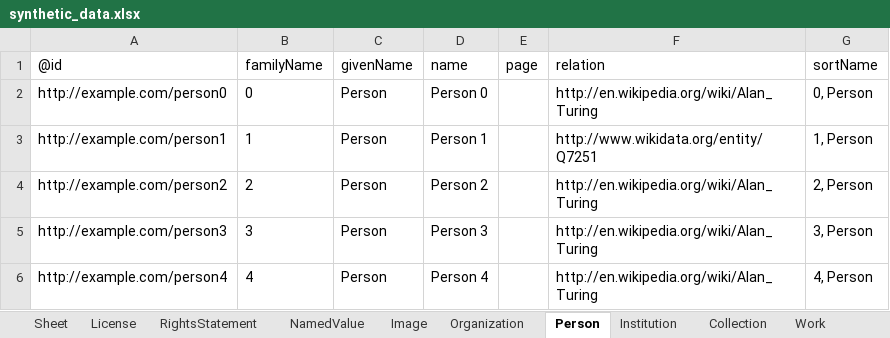
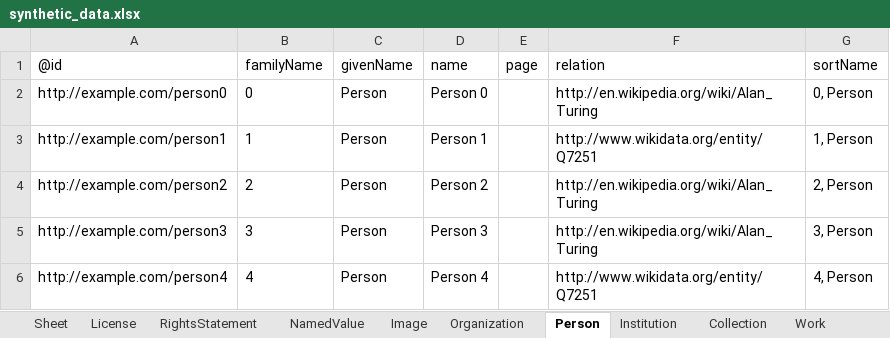
Before and after one commit to paradicms/paradicms, an Excel workbook: data/synthetic/synthetic_data.xlsx, sheet Person, drawn as a sheet; values as stored, in another font and other column widths than the file's, no borders; the diff names each change by its address in the sheet, - before the commit and + after, or states it on an @@ line.

```diff
--- a/data/synthetic/synthetic_data.xlsx (sheet Person)
+++ b/data/synthetic/synthetic_data.xlsx (sheet Person)
-F6 (relation): http://en.wikipedia.org/wiki/Alan_Turing
+F6 (relation): http://www.wikidata.org/entity/Q7251
```
Also changed, not shown: sheet Image, sheet Institution, sheet RightsStatement, sheet License, 3 other files.
